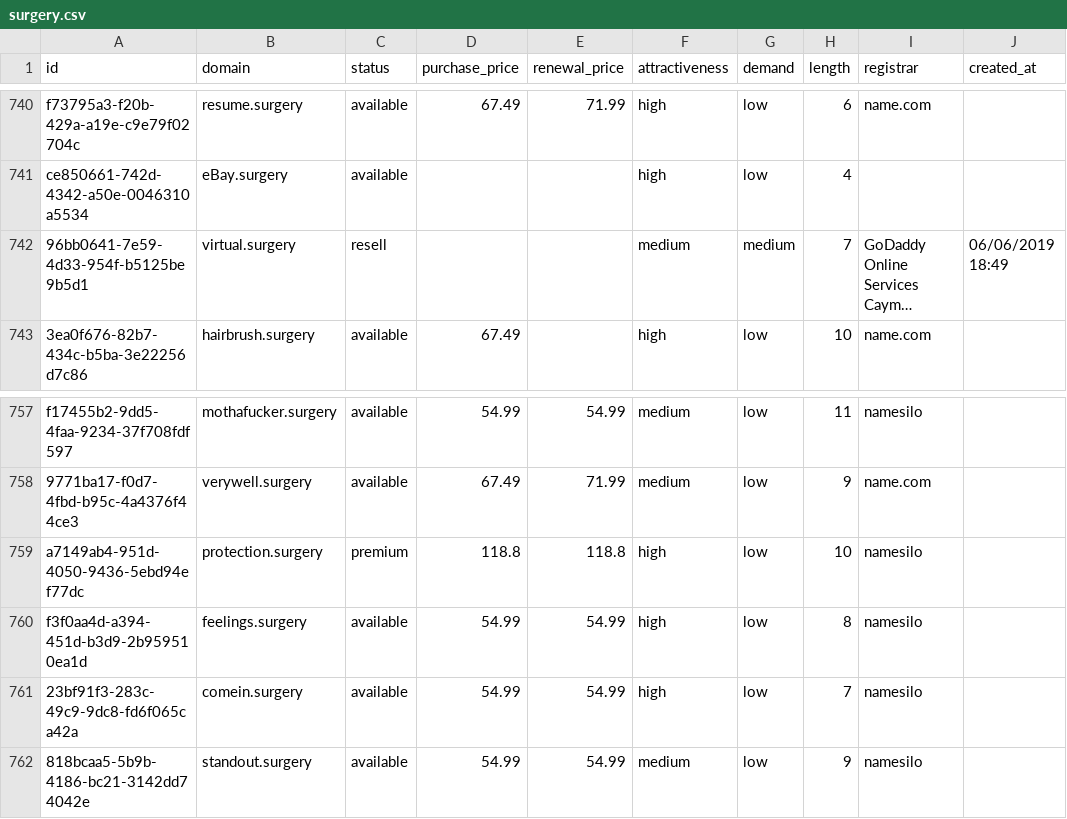
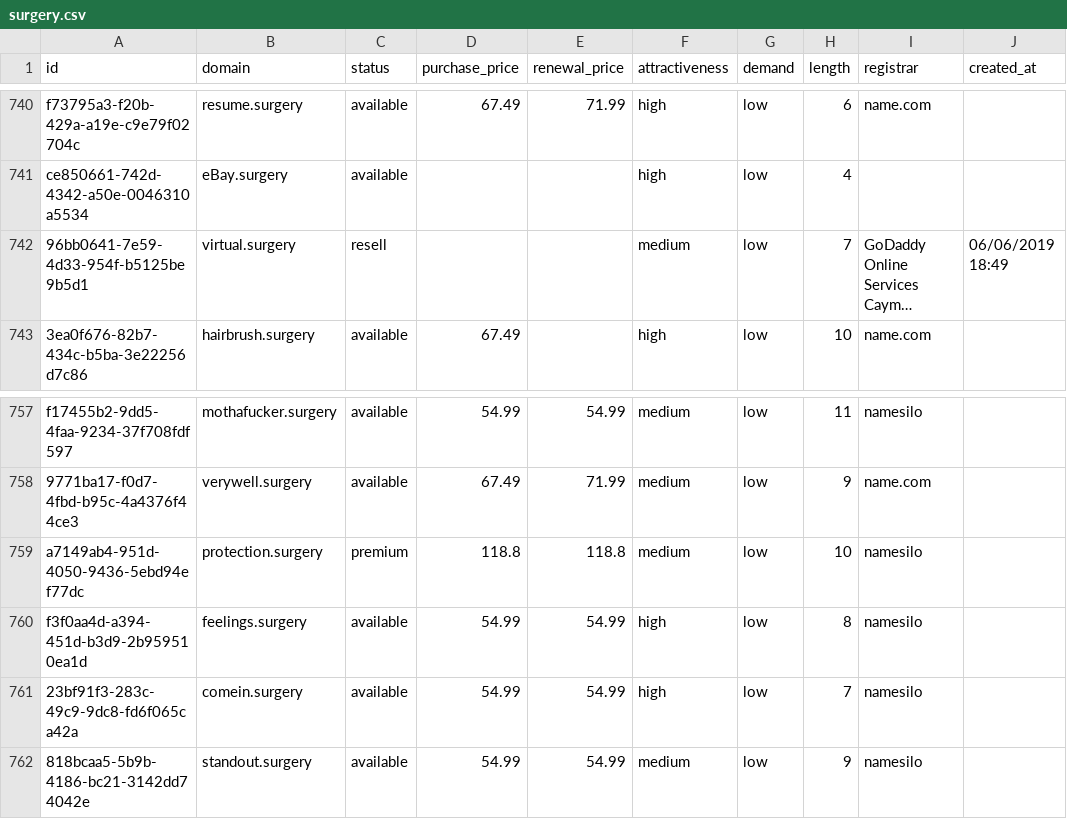
Before and after one commit to UniqueDomains/surgery-oneword-domains, a CSV file: surgery.csv, drawn as a sheet; only a part is shown, gaps mark what is left out; long unchanged cells end in …; the diff names each change by its address in the sheet, - before the commit and + after, or states it on an @@ line.

Commit message:
Domains update

```diff
--- a/surgery.csv
+++ b/surgery.csv
-G742 (demand): medium
+G742 (demand): low
-F759 (attractiveness): high
+F759 (attractiveness): medium
```
Also changed, not shown: 4 other files.
